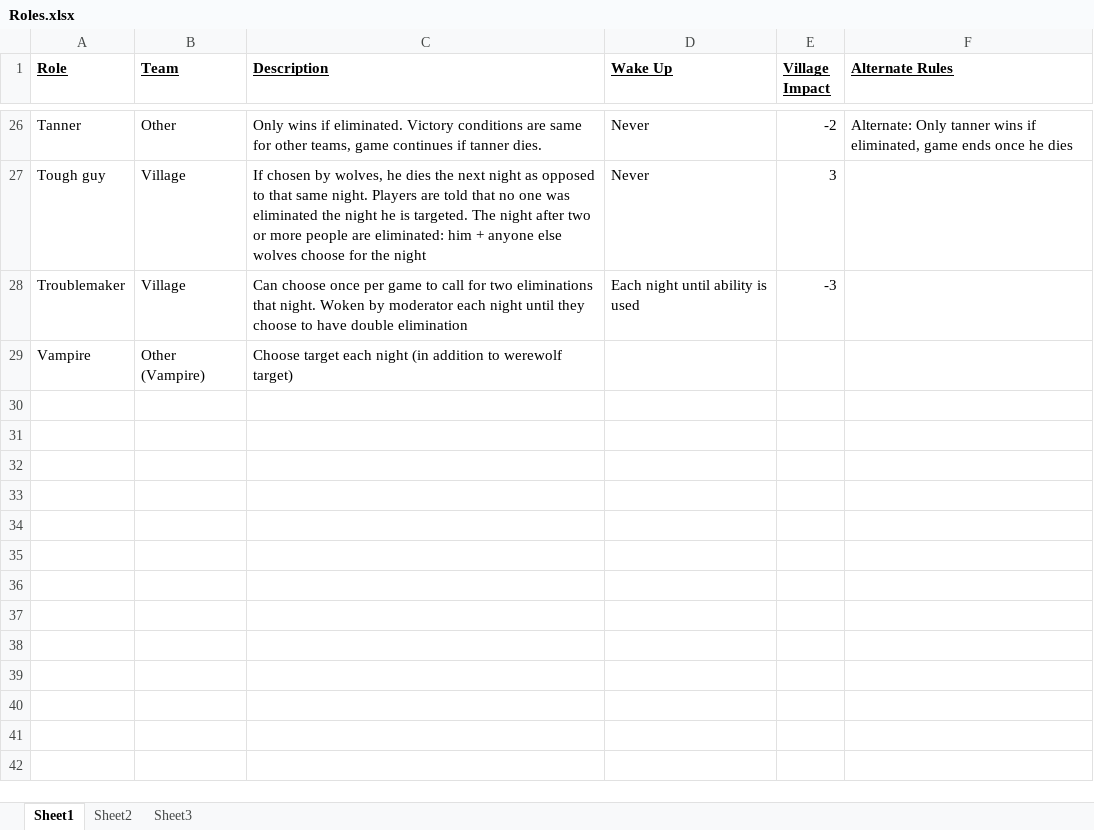
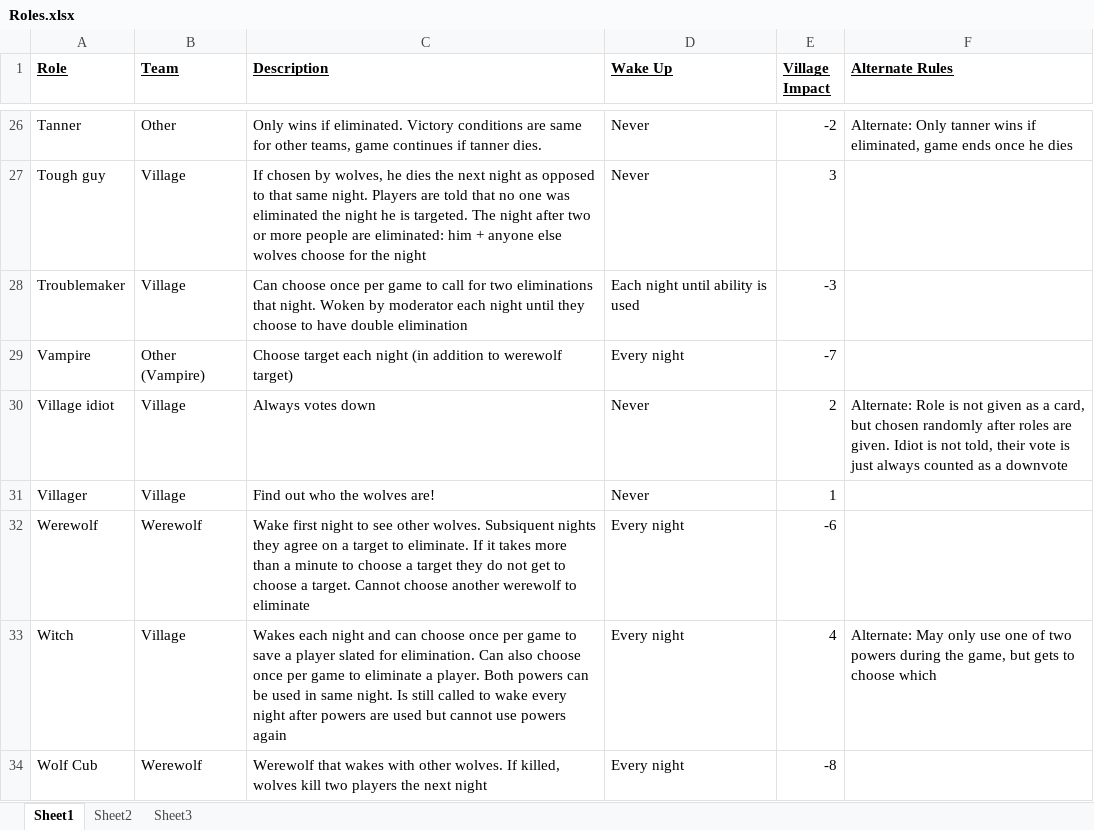
Before and after one commit to paullllllll/werewolfMODtool, an Excel workbook: Roles.xlsx, sheet Sheet1, drawn as a sheet; only a part is shown, gaps mark what is left out; values as stored, in another font and other column widths than the file's, no borders; the diff names each change by its address in the sheet, - before the commit and + after, or states it on an @@ line.

Commit message:
Updated roles list

```diff
--- a/Roles.xlsx (sheet Sheet1)
+++ b/Roles.xlsx (sheet Sheet1)
-D29 (Wake Up): (empty)
+D29 (Wake Up): Every night
-E29 (Village Impact): (empty)
+E29 (Village Impact): -7
+row 30: Village idiot | Village | Always votes down | Never | 2 | Alternate: Role is not given as a card, but chosen randomly after roles are given. Idiot is not told, their vote is just always counted as a downvote
+row 31: Villager | Village | Find out who the wolves are! | Never | 1
+row 32: Werewolf | Werewolf | Wake first night to see other wolves. Subsiquent nights they agree on a target to eliminate. If it takes more than a minute to choose a target they do not get to choose a target. Cannot choose another werewolf to eliminate | Every night | -6
+row 33: Witch | Village | Wakes each night and can choose once per game to save a player slated for elimination. Can also choose once per game to eliminate a player. Both powers can be used in same night. Is still called to wake every night after powers are used but cannot use powers again | Every night | 4 | Alternate: May only use one of two powers during the game, but gets to choose which
+row 34: Wolf Cub | Werewolf | Werewolf that wakes with other wolves. If killed, wolves kill two players the next night | Every night | -8
```
